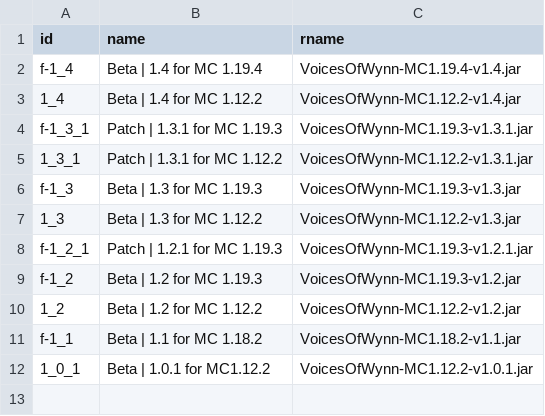
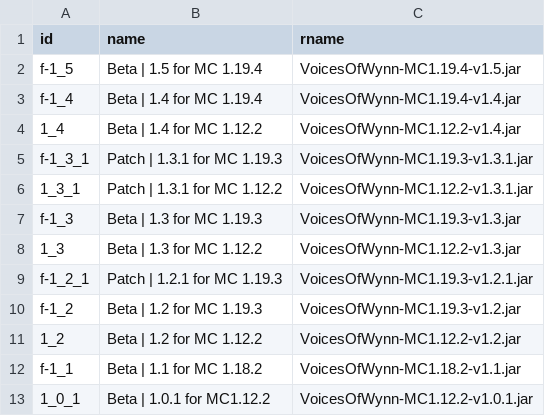
Before and after one commit to Team-VoW/updater-data, a CSV file: versions.csv, drawn as a sheet; the diff names each change by its address in the sheet, - before the commit and + after, or states it on an @@ line.

Commit message:
Add version 1.5 for Fabric

```diff
--- a/versions.csv
+++ b/versions.csv
+row 2: f-1_5 | Beta | 1.5 for MC 1.19.4 | VoicesOfWynn-MC1.19.4-v1.5.jar
```
